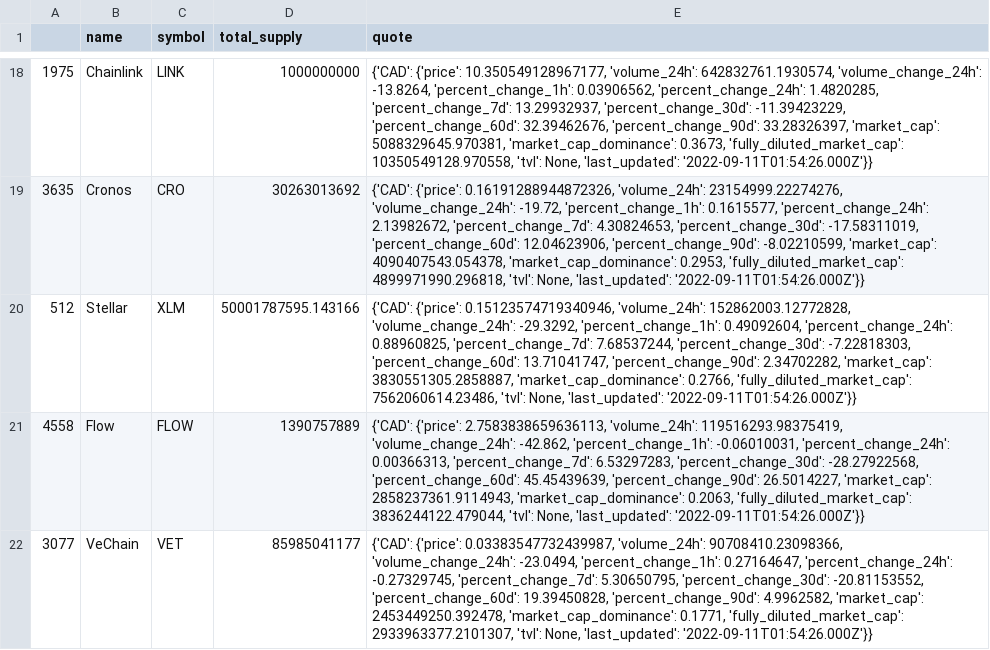
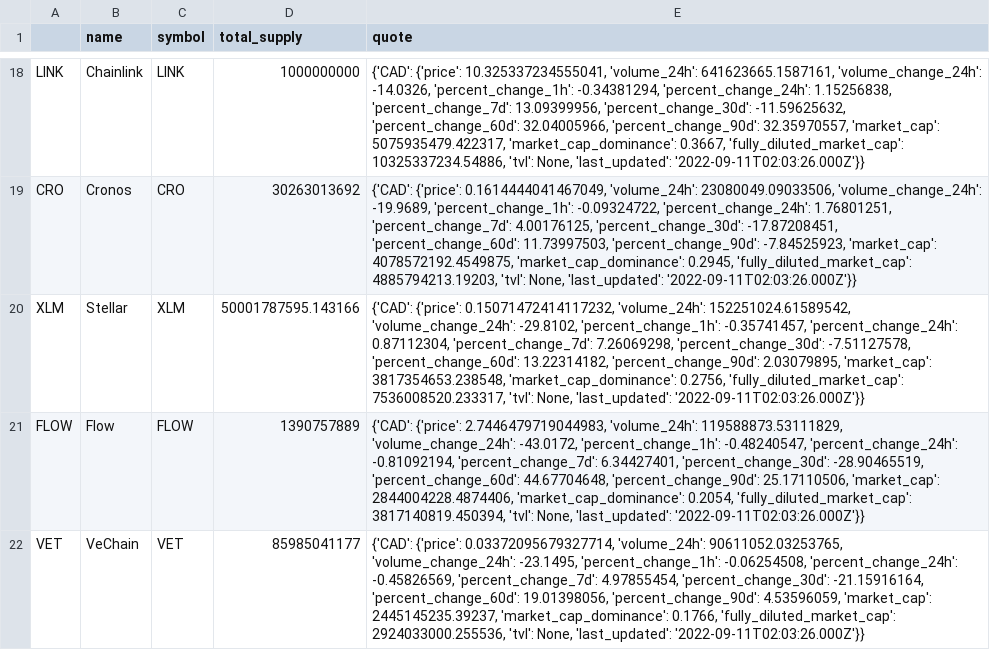
Before and after one commit to Eroica32/Crypto-Index-Tracker, a CSV file: UpdateIndexInformation.csv, drawn as a sheet; only a part is shown, gaps mark what is left out; the diff covers the shown part only; the diff names each change by its address in the sheet, - before the commit and + after, or states it on an @@ line.

```diff
--- a/UpdateIndexInformation.csv
+++ b/UpdateIndexInformation.csv
-A18: 1975
+A18: LINK
-E18 (quote): {'CAD': {'price': 10.350549128967177, 'volume_24h': 642832761.1930574, 'volume_change_24h': -13.8264, 'percent_change_1h': 0.03906562, 'percent_change_24h': 1.4820285, 'percent_change_7d': 13.29932937, 'percent_change_30d': -11.39423229, 'percent_change_60d': 32.39462676, 'percent_change_90d': 33.28326397, 'market_cap': 5088329645.970381, 'market_cap_dominance': 0.3673, 'fully_diluted_market_cap': 10350549128.970558, 'tvl': None, 'last_updated': '2022-09-11T01:54:26.000Z'}}
+E18 (quote): {'CAD': {'price': 10.325337234555041, 'volume_24h': 641623665.1587161, 'volume_change_24h': -14.0326, 'percent_change_1h': -0.34381294, 'percent_change_24h': 1.15256838, 'percent_change_7d': 13.09399956, 'percent_change_30d': -11.59625632, 'percent_change_60d': 32.04005966, 'percent_change_90d': 32.35970557, 'market_cap': 5075935479.422317, 'market_cap_dominance': 0.3667, 'fully_diluted_market_cap': 10325337234.54886, 'tvl': None, 'last_updated': '2022-09-11T02:03:26.000Z'}}
-A19: 3635
+A19: CRO
-E19 (quote): {'CAD': {'price': 0.16191288944872326, 'volume_24h': 23154999.22274276, 'volume_change_24h': -19.72, 'percent_change_1h': 0.1615577, 'percent_change_24h': 2.13982672, 'percent_change_7d': 4.30824653, 'percent_change_30d': -17.58311019, 'percent_change_60d': 12.04623906, 'percent_change_90d': -8.02210599, 'market_cap': 4090407543.054378, 'market_cap_dominance': 0.2953, 'fully_diluted_market_cap': 4899971990.296818, 'tvl': None, 'last_updated': '2022-09-11T01:54:26.000Z'}}
+E19 (quote): {'CAD': {'price': 0.1614444041467049, 'volume_24h': 23080049.09033506, 'volume_change_24h': -19.9689, 'percent_change_1h': -0.09324722, 'percent_change_24h': 1.76801251, 'percent_change_7d': 4.00176125, 'percent_change_30d': -17.87208451, 'percent_change_60d': 11.73997503, 'percent_change_90d': -7.84525923, 'market_cap': 4078572192.4549875, 'market_cap_dominance': 0.2945, 'fully_diluted_market_cap': 4885794213.19203, 'tvl': None, 'last_updated': '2022-09-11T02:03:26.000Z'}}
-A20: 512
+A20: XLM
-E20 (quote): {'CAD': {'price': 0.15123574719340946, 'volume_24h': 152862003.12772828, 'volume_change_24h': -29.3292, 'percent_change_1h': 0.49092604, 'percent_change_24h': 0.88960825, 'percent_change_7d': 7.68537244, 'percent_change_30d': -7.22818303, 'percent_change_60d': 13.71041747, 'percent_change_90d': 2.34702282, 'market_cap': 3830551305.2858887, 'market_cap_dominance': 0.2766, 'fully_diluted_market_cap': 7562060614.23486, 'tvl': None, 'last_updated': '2022-09-11T01:54:26.000Z'}}
+E20 (quote): {'CAD': {'price': 0.15071472414117232, 'volume_24h': 152251024.61589542, 'volume_change_24h': -29.8102, 'percent_change_1h': -0.35741457, 'percent_change_24h': 0.87112304, 'percent_change_7d': 7.26069298, 'percent_change_30d': -7.51127578, 'percent_change_60d': 13.22314182, 'percent_change_90d': 2.03079895, 'market_cap': 3817354653.238548, 'market_cap_dominance': 0.2756, 'fully_diluted_market_cap': 7536008520.233317, 'tvl': None, 'last_updated': '2022-09-11T02:03:26.000Z'}}
-A21: 4558
+A21: FLOW
-E21 (quote): {'CAD': {'price': 2.7583838659636113, 'volume_24h': 119516293.98375419, 'volume_change_24h': -42.862, 'percent_change_1h': -0.06010031, 'percent_change_24h': 0.00366313, 'percent_change_7d': 6.53297283, 'percent_change_30d': -28.27922568, 'percent_change_60d': 45.45439639, 'percent_change_90d': 26.5014227, 'market_cap': 2858237361.9114943, 'market_cap_dominance': 0.2063, 'fully_diluted_market_cap': 3836244122.479044, 'tvl': None, 'last_updated': '2022-09-11T01:54:26.000Z'}}
+E21 (quote): {'CAD': {'price': 2.7446479719044983, 'volume_24h': 119588873.53111829, 'volume_change_24h': -43.0172, 'percent_change_1h': -0.48240547, 'percent_change_24h': -0.81092194, 'percent_change_7d': 6.34427401, 'percent_change_30d': -28.90465519, 'percent_change_60d': 44.67704648, 'percent_change_90d': 25.17110506, 'market_cap': 2844004228.4874406, 'market_cap_dominance': 0.2054, 'fully_diluted_market_cap': 3817140819.450394, 'tvl': None, 'last_updated': '2022-09-11T02:03:26.000Z'}}
-A22: 3077
+A22: VET
-E22 (quote): {'CAD': {'price': 0.03383547732439987, 'volume_24h': 90708410.23098366, 'volume_change_24h': -23.0494, 'percent_change_1h': 0.27164647, 'percent_change_24h': -0.27329745, 'percent_change_7d': 5.30650795, 'percent_change_30d': -20.81153552, 'percent_change_60d': 19.39450828, 'percent_change_90d': 4.9962582, 'market_cap': 2453449250.392478, 'market_cap_dominance': 0.1771, 'fully_diluted_market_cap': 2933963377.2101307, 'tvl': None, 'last_updated': '2022-09-11T01:54:26.000Z'}}
+E22 (quote): {'CAD': {'price': 0.03372095679327714, 'volume_24h': 90611052.03253765, 'volume_change_24h': -23.1495, 'percent_change_1h': -0.06254508, 'percent_change_24h': -0.45826569, 'percent_change_7d': 4.97855454, 'percent_change_30d': -21.15916164, 'percent_change_60d': 19.01398056, 'percent_change_90d': 4.53596059, 'market_cap': 2445145235.39237, 'market_cap_dominance': 0.1766, 'fully_diluted_market_cap': 2924033000.255536, 'tvl': None, 'last_updated': '2022-09-11T02:03:26.000Z'}}
```
Also changed, not shown: 31 edited cells elsewhere in this file, 3 other files.
